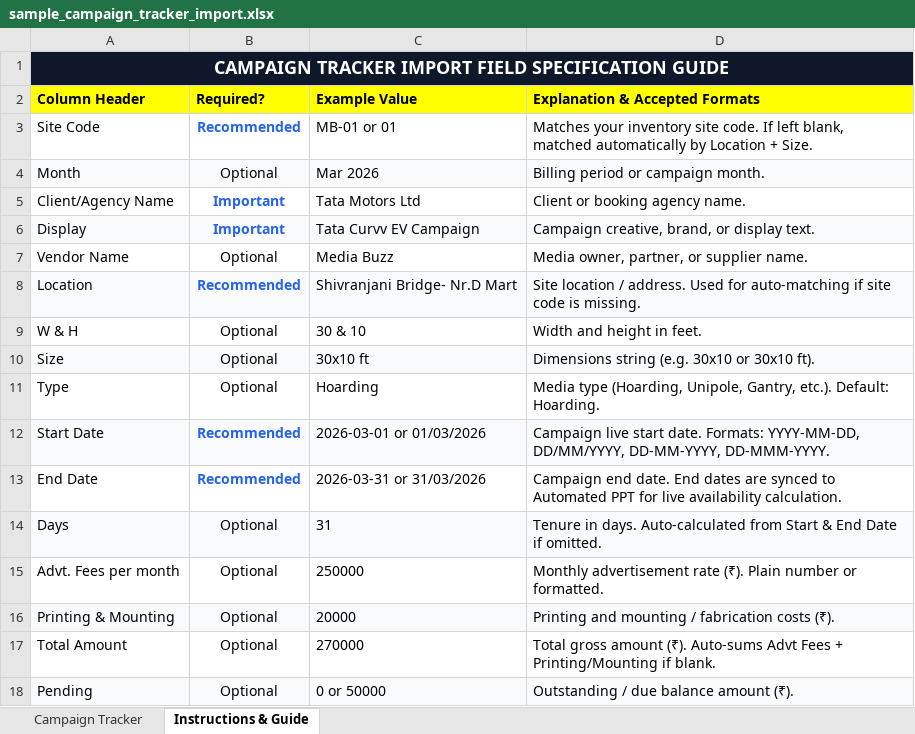
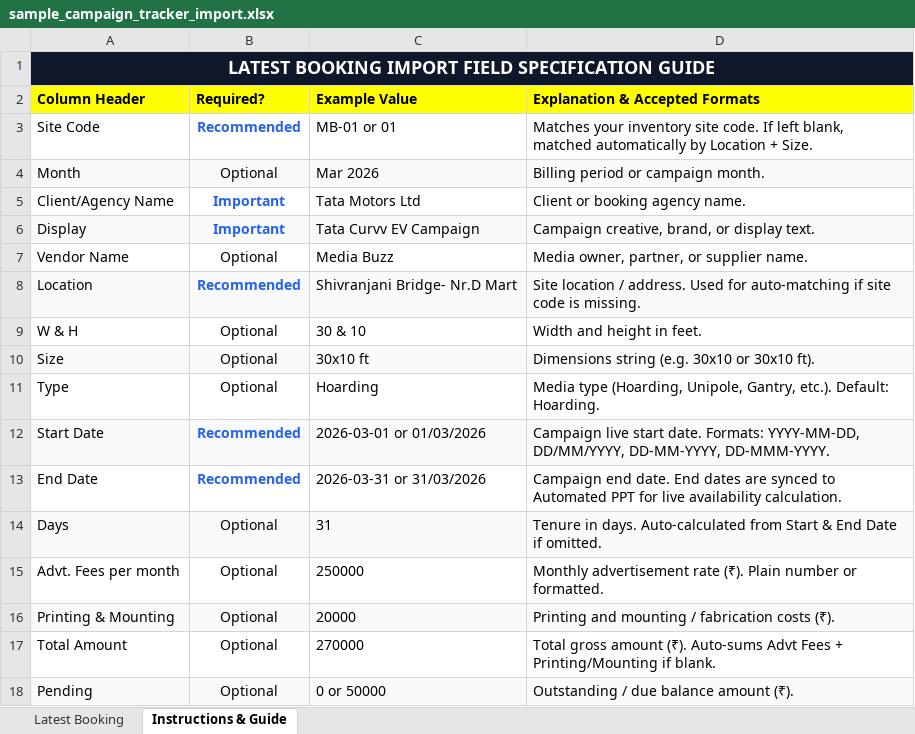
Before and after one commit to PradeepVerma07/mb-dashboard, an Excel workbook: client/dist/sample_campaign_tracker_import.xlsx, sheet Instructions & Guide, drawn as a sheet; values as stored, in another font and other column widths than the file's, no borders; the diff names each change by its address in the sheet, - before the commit and + after, or states it on an @@ line.

Commit message:
feat(navigation): rename Occupancy to Campaign Tracker and Campaign Tracker to Latest Booking

```diff
--- a/client/dist/sample_campaign_tracker_import.xlsx (sheet Instructions & Guide)
+++ b/client/dist/sample_campaign_tracker_import.xlsx (sheet Instructions & Guide)
-sheet tab: Campaign Tracker
+sheet tab: Latest Booking
-A1 (Column Header): CAMPAIGN TRACKER IMPORT FIELD…
+A1 (Column Header): LATEST BOOKING IMPORT FIELD…
```
Also changed, not shown: sheet Latest Booking, client/public/sample_campaign_tracker_import.xlsx, sample_campaign_tracker_import.xlsx, 4 other files.
